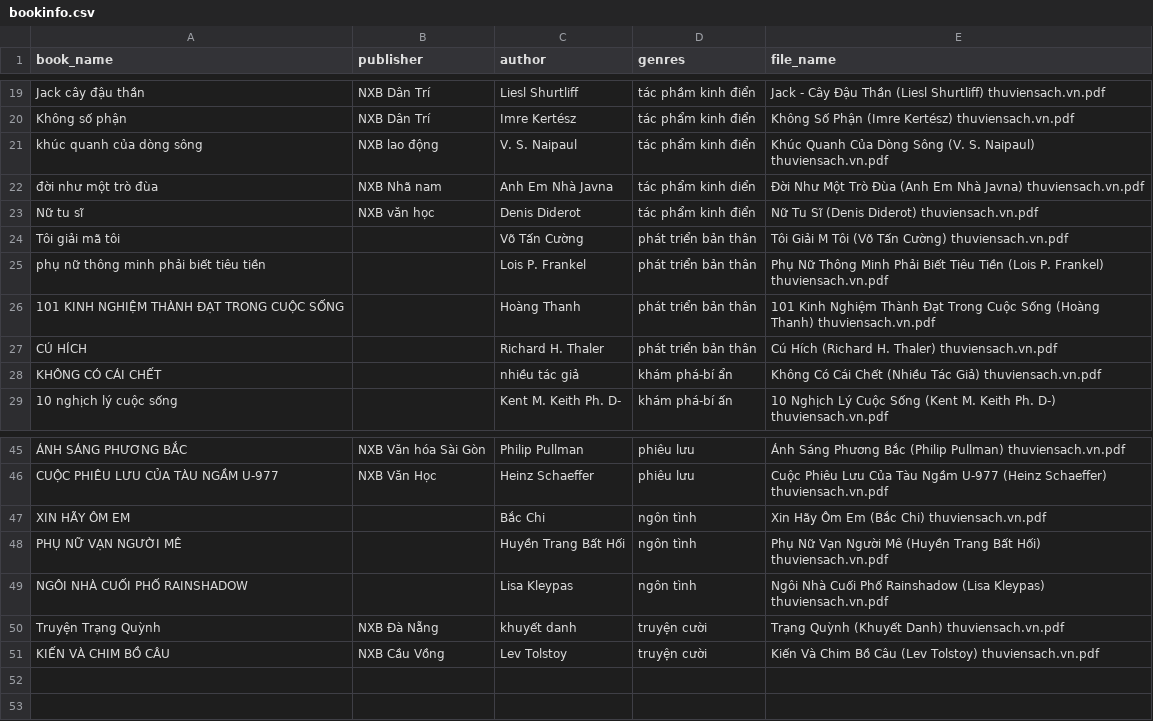
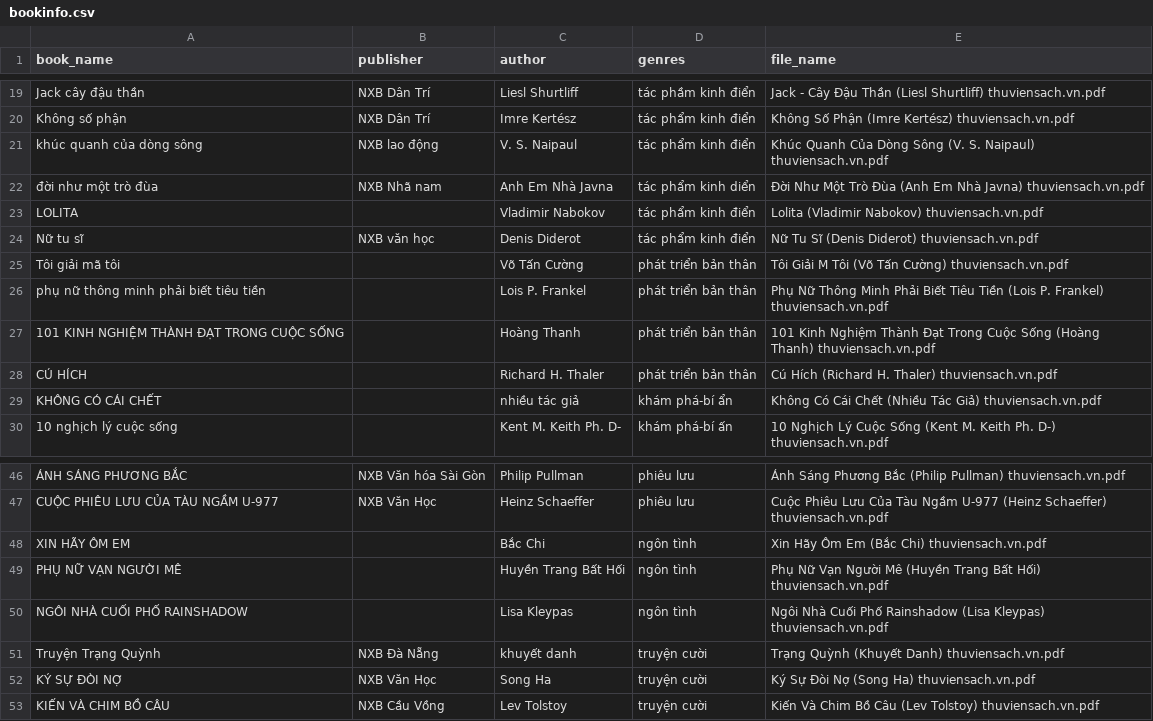
Before and after one commit to APSKai/book-reading-app, a CSV file: src/main/resources/bookinfo.csv, drawn as a sheet; only a part is shown, gaps mark what is left out.

```diff
--- a/src/main/resources/bookinfo.csv
+++ b/src/main/resources/bookinfo.csv
@@ -22,2 +22,3 @@ khúc quanh của dòng sông,NXB lao động,V. S. Naipaul,tác phẩm kinh đi
 đời như một trò đùa,NXB Nhã nam,Anh Em Nhà Javna,tác phẩm kinh diển,Đời Như Một Trò Đùa (Anh Em Nhà Javna) thuviensach.vn.pdf
+LOLITA,,Vladimir Nabokov,tác phẩm kinh điển,Lolita (Vladimir Nabokov) thuviensach.vn.pdf
 Nữ tu sĩ,NXB văn học,Denis Diderot,tác phẩm kinh điển,Nữ Tu Sĩ (Denis Diderot) thuviensach.vn.pdf
@@ -50,2 +51,3 @@ NGÔI NHÀ CUỐI PHỐ RAINSHADOW,,Lisa Kleypas,ngôn tình,Ngôi Nhà Cuối P
 Truyện Trạng Quỳnh,NXB Đà Nẵng,khuyết danh,truyện cười,Trạng Quỳnh (Khuyết Danh) thuviensach.vn.pdf
+KÝ SỰ ĐÒI NỢ,NXB Văn Học,Song Ha,truyện cười,Ký Sự Đòi Nợ (Song Ha) thuviensach.vn.pdf
 KIẾN VÀ CHIM BỒ CÂU,NXB Cầu Vồng,Lev Tolstoy,truyện cười,Kiến Và Chim Bồ Câu (Lev Tolstoy) thuviensach.vn.pdf
```
Also changed, not shown: 5 other files.
